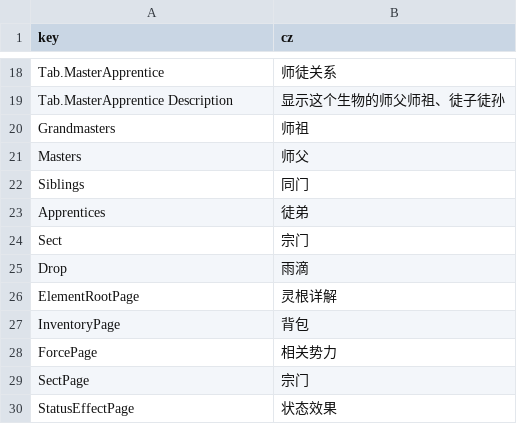
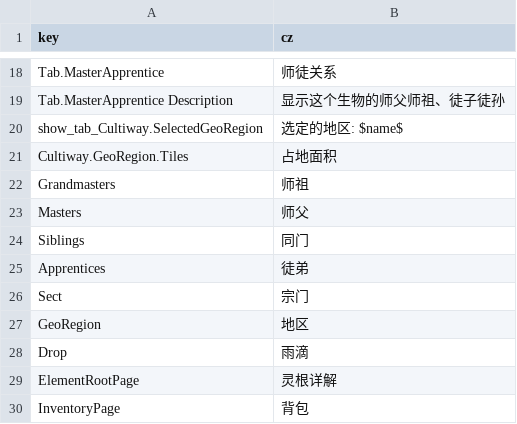
Before and after one commit to inmny/Cultiway-Reborn, a CSV file: Locales/ui.csv, drawn as a sheet; only a part is shown, gaps mark what is left out; the shorter side is filled out with more unchanged rows.

Commit message:
feat: 添加 GeoRegion 相关本地化字符串

```diff
--- a/Locales/ui.csv
+++ b/Locales/ui.csv
@@ -19,2 +19,4 @@ Tab.MasterApprentice,师徒关系
 Tab.MasterApprentice Description,显示这个生物的师父师祖、徒子徒孙
+show_tab_Cultiway.SelectedGeoRegion,选定的地区: $name$
+Cultiway.GeoRegion.Tiles,占地面积
 Grandmasters,师祖
@@ -24,2 +26,3 @@ Apprentices,徒弟
 Sect,宗门
+GeoRegion,地区
 Drop,雨滴
```
